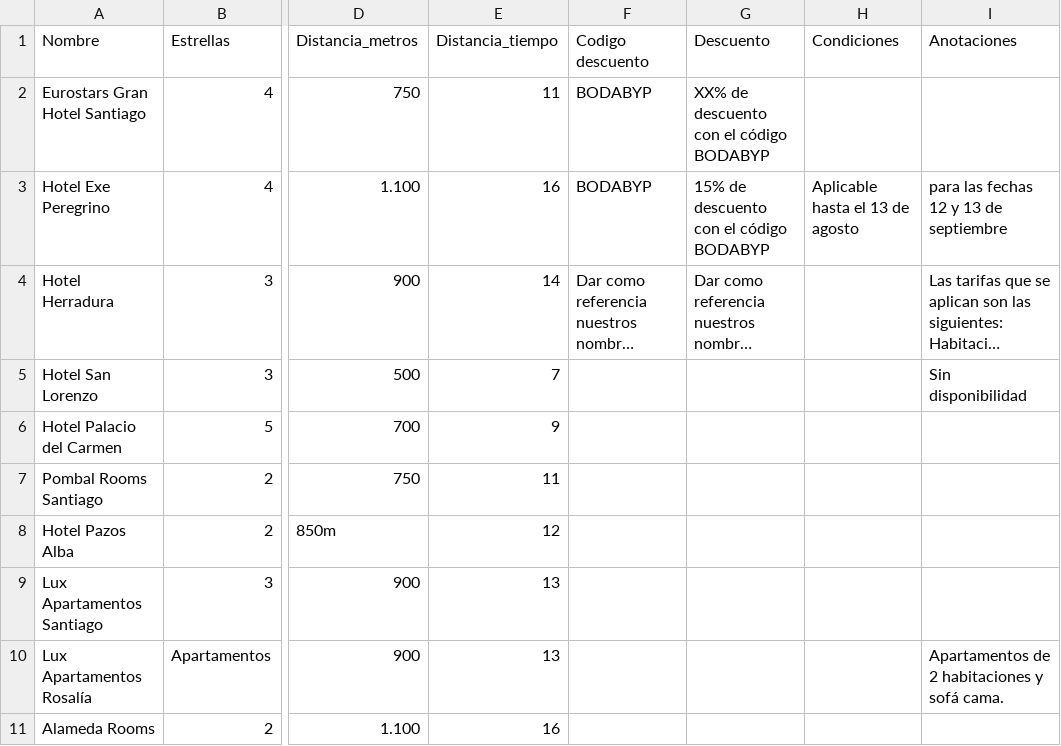
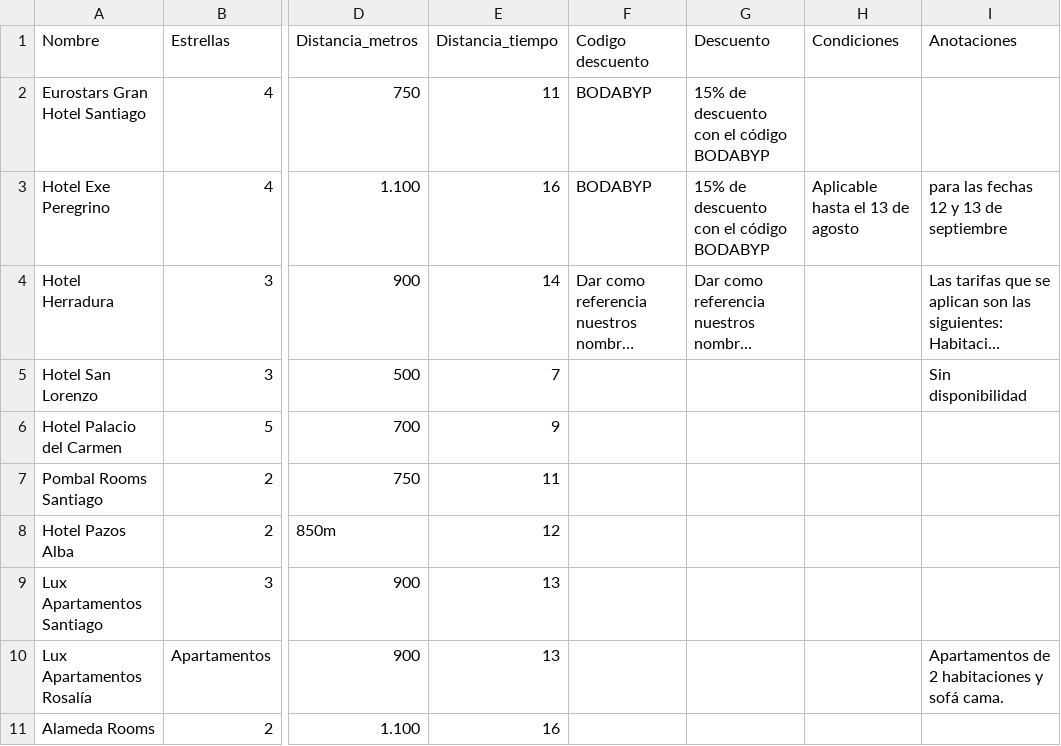
Before and after one commit to pabloiglesia/web-boda, a CSV file: assets/hoteles.csv, drawn as a sheet; only a part is shown, gaps mark what is left out; long unchanged cells end in …; the diff names each change by its address in the sheet, - before the commit and + after, or states it on an @@ line.

Commit message:
#19 Se rellena el descuento del Eurostars

```diff
--- a/assets/hoteles.csv
+++ b/assets/hoteles.csv
-G2 (Descuento): XX% de descuento con el código BODABYP
+G2 (Descuento): 15% de descuento con el código BODABYP
```
